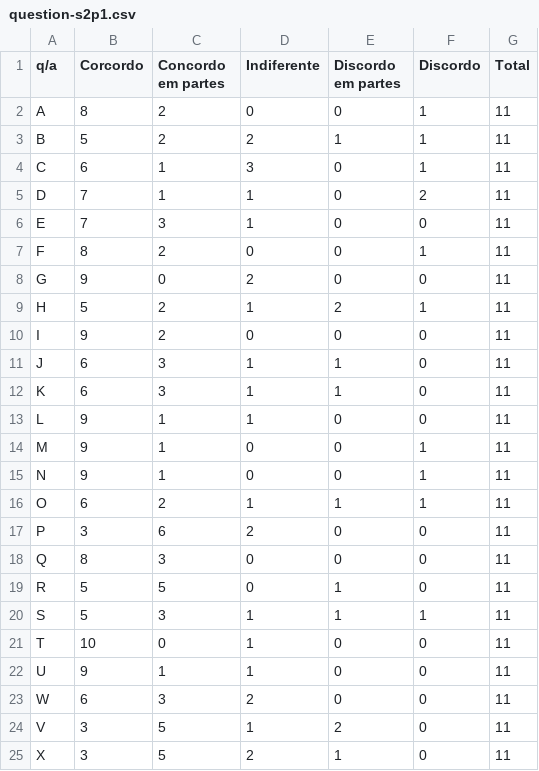
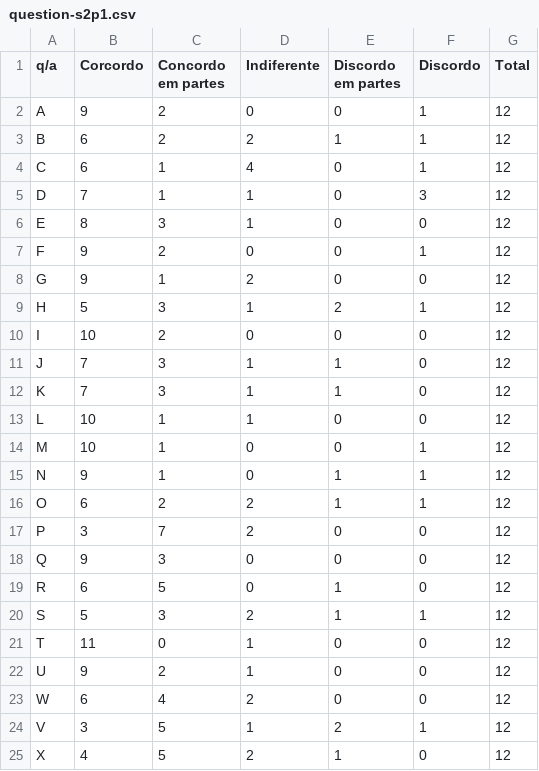
Before and after one commit to gavaza/mestrado, a CSV file: question-s2p1.csv, drawn as a sheet.

```diff
--- a/question-s2p1.csv
+++ b/question-s2p1.csv
@@ -1,25 +1,25 @@
 q/a,Corcordo,Concordo em partes,Indiferente,Discordo em partes,Discordo,Total
-A,8,2,0,0,1,11
-B,5,2,2,1,1,11
-C,6,1,3,0,1,11
-D,7,1,1,0,2,11
-E,7,3,1,0,0,11
-F,8,2,0,0,1,11
-G,9,0,2,0,0,11
-H,5,2,1,2,1,11
-I,9,2,0,0,0,11
-J,6,3,1,1,0,11
-K,6,3,1,1,0,11
-L,9,1,1,0,0,11
-M,9,1,0,0,1,11
-N,9,1,0,0,1,11
-O,6,2,1,1,1,11
-P,3,6,2,0,0,11
-Q,8,3,0,0,0,11
-R,5,5,0,1,0,11
-S,5,3,1,1,1,11
-T,10,0,1,0,0,11
-U,9,1,1,0,0,11
-W,6,3,2,0,0,11
-V,3,5,1,2,0,11
-X,3,5,2,1,0,11
+A,9,2,0,0,1,12
+B,6,2,2,1,1,12
+C,6,1,4,0,1,12
+D,7,1,1,0,3,12
+E,8,3,1,0,0,12
+F,9,2,0,0,1,12
+G,9,1,2,0,0,12
+H,5,3,1,2,1,12
+I,10,2,0,0,0,12
+J,7,3,1,1,0,12
+K,7,3,1,1,0,12
+L,10,1,1,0,0,12
+M,10,1,0,0,1,12
+N,9,1,0,1,1,12
+O,6,2,2,1,1,12
+P,3,7,2,0,0,12
+Q,9,3,0,0,0,12
+R,6,5,0,1,0,12
+S,5,3,2,1,1,12
+T,11,0,1,0,0,12
+U,9,2,1,0,0,12
+W,6,4,2,0,0,12
+V,3,5,1,2,1,12
+X,4,5,2,1,0,12
```
Also changed, not shown: question-s2p2.csv, question-s2p3.csv, 10 other files.
